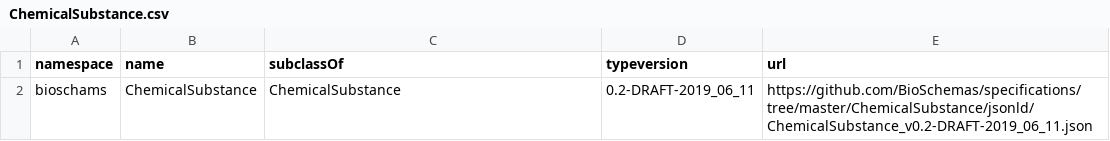
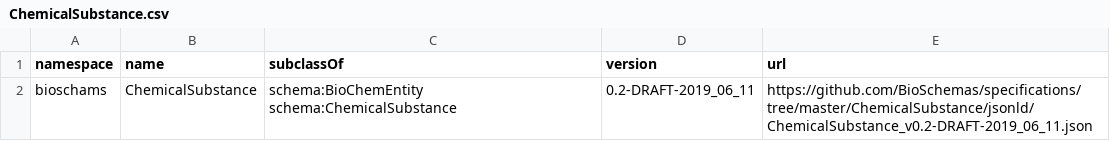
Before and after one commit to BioSchemas/bioschemas-dde, a CSV file: latest-updated-profiles/ChemicalSubstance.csv, drawn as a sheet.

Commit message:
Updating Profile

```diff
--- a/latest-updated-profiles/ChemicalSubstance.csv
+++ b/latest-updated-profiles/ChemicalSubstance.csv
@@ -1,2 +1,2 @@
-namespace,name,subclassOf,typeversion,url
-bioschams,ChemicalSubstance,ChemicalSubstance,0.2-DRAFT-2019_06_11,https://github.com/BioSchemas/specifications/tree/master/ChemicalSubstance/jsonld/ChemicalSubstance_v0.2-DRAFT-2019_06_11.json
+namespace,name,subclassOf,version,url
+bioschams,ChemicalSubstance,schema:BioChemEntity schema:ChemicalSubstance,0.2-DRAFT-2019_06_11,https://github.com/BioSchemas/specifications/tree/master/ChemicalSubstance/jsonld/ChemicalSubstance_v0.2-DRAFT-2019_06_11.json
```
